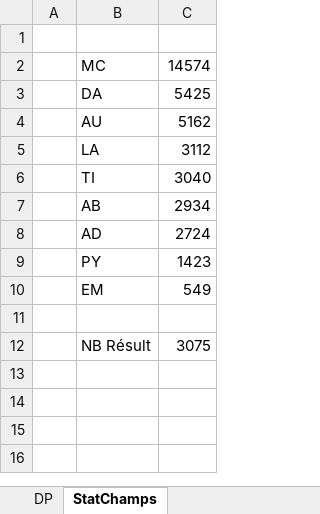
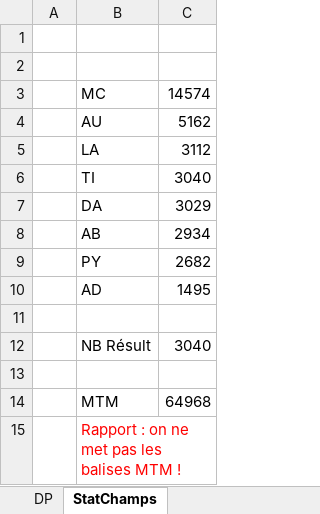
Before and after one commit to CassieChausse/BE-M1, an Excel workbook: Tetralogie/StatChamps.xlsx, sheet StatChamps, drawn as a sheet; values as stored, in another font and other column widths than the file's, no borders; charts and pictures not drawn; removed rows and columns are numbered as before the commit, all else as after; the diff names each change by its address in the sheet, - before the commit and + after, or states it on an @@ line.

Commit message:
stats

```diff
--- a/Tetralogie/StatChamps.xlsx (sheet StatChamps)
+++ b/Tetralogie/StatChamps.xlsx (sheet StatChamps)
+row 2: (empty)
-row 3:  | DA | 5425
+row 7:  | DA | 3029
-row 8:  | AD | 2724
-C9: 1423
+C9: 2682
-row 10:  | EM | 549
+row 10:  | AD | 1495
-C12: 3075
+C12: 3040
+row 13: (empty)
+row 14:  | MTM | 64968
+row 15:  | Rapport : on ne met pas les balises MTM !
```
Also changed, not shown: charts or pictures.
